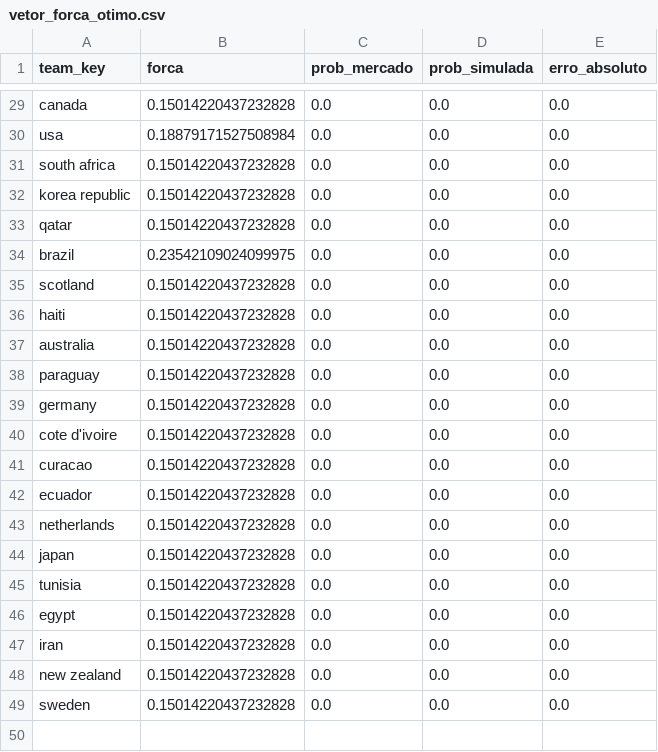
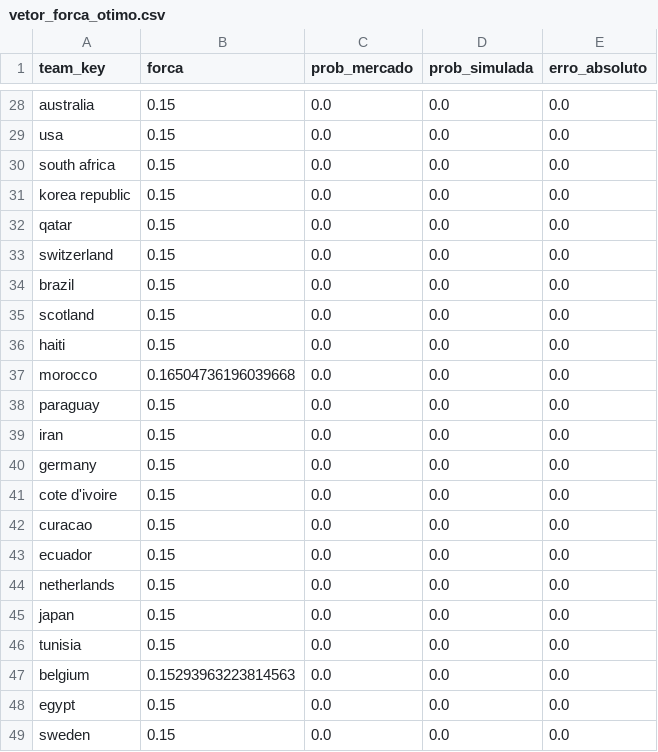
Before and after one commit to ricardorocha86/previsao2026app, a CSV file: resultados/vetor_forca_otimo.csv, drawn as a sheet; only a part is shown, gaps mark what is left out; removed rows and columns are numbered as before the commit, all else as after; the diff covers the shown part only; the diff names each change by its address in the sheet, - before the commit and + after, or states it on an @@ line.

```diff
--- a/resultados/vetor_forca_otimo.csv
+++ b/resultados/vetor_forca_otimo.csv
-A28 (team_key): canada
+A28 (team_key): australia
-B28 (forca): 0.15014220437232828
+B28 (forca): 0.15
-B29 (forca): 0.18879171527508984
+B29 (forca): 0.15
-B30:B32 (forca): 0.15014220437232828
+B30:B32 (forca): 0.15
+row 33: switzerland | 0.15 | 0.0 | 0.0 | 0.0
-B34 (forca): 0.23542109024099975
+B34 (forca): 0.15
-B35:B36 (forca): 0.15014220437232828
+B35:B36 (forca): 0.15
-A37 (team_key): australia
+A37 (team_key): morocco
-B37 (forca): 0.15014220437232828
+B37 (forca): 0.16504736196039668
-B38 (forca): 0.15014220437232828
+B38 (forca): 0.15
+row 39: iran | 0.15 | 0.0 | 0.0 | 0.0
-B40:B46 (forca): 0.15014220437232828
+B40:B46 (forca): 0.15
+row 47: belgium | 0.15293963223814563 | 0.0 | 0.0 | 0.0
-B48 (forca): 0.15014220437232828
+B48 (forca): 0.15
-row 47: iran | 0.15014220437232828 | 0.0 | 0.0 | 0.0
-row 48: new zealand | 0.15014220437232828 | 0.0 | 0.0 | 0.0
-B49 (forca): 0.15014220437232828
+B49 (forca): 0.15
```
Also changed, not shown: 5 added rows, 6 removed rows and 31 edited cells elsewhere in this file, resultados/log_busca_vetor.csv, 10 other files.
